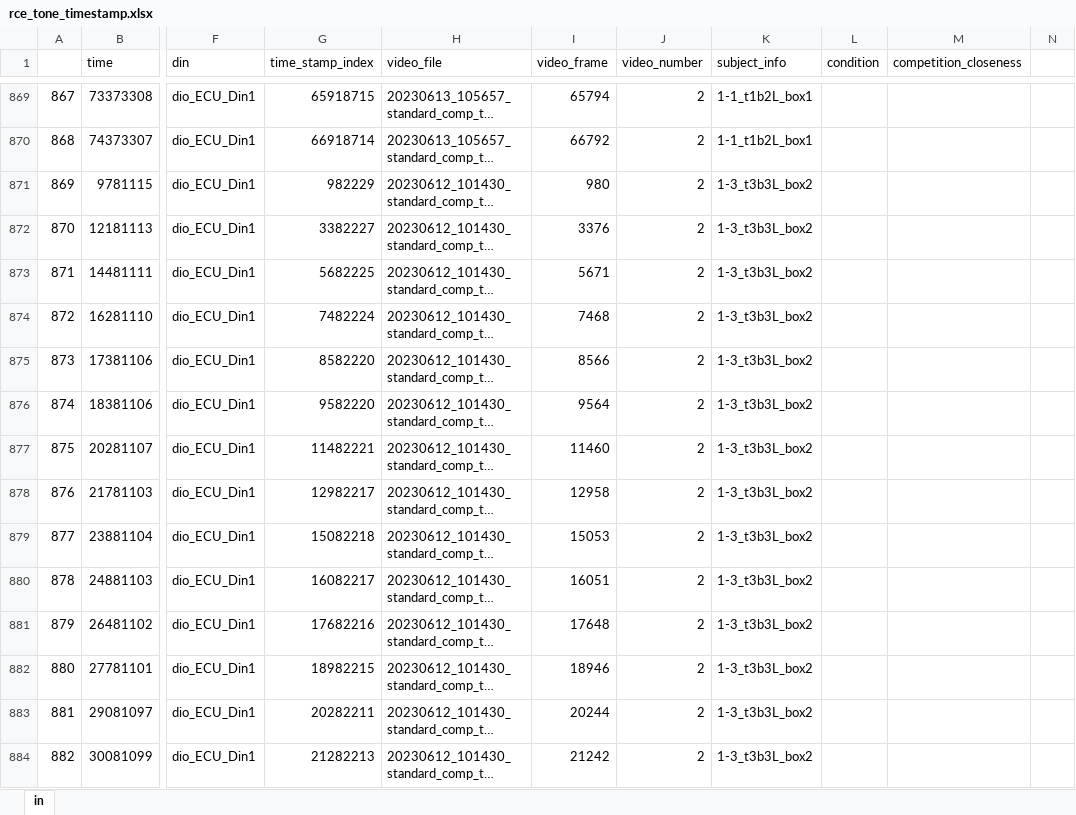
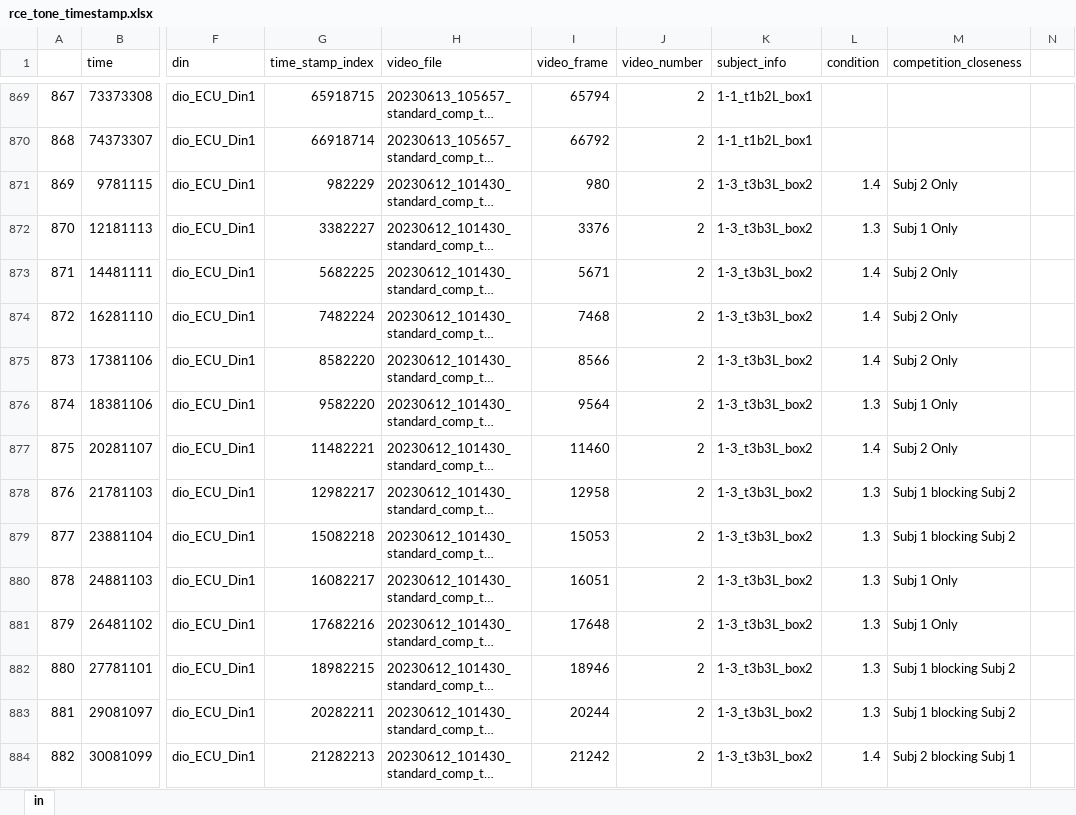
Before and after one commit to padillacoreanolab/reward_competition_extention, an Excel workbook: results/2023_08_08_trial_labeling/rce_tone_timestamp.xlsx, sheet in, drawn as a sheet; only a part is shown, gaps mark what is left out; long unchanged cells end in …; values as stored, in another font and other column widths than the file's, no borders; the diff covers the shown part only; the diff names each change by its address in the sheet, - before the commit and + after, or states it on an @@ line.

```diff
--- a/results/2023_08_08_trial_labeling/rce_tone_timestamp.xlsx (sheet in)
+++ b/results/2023_08_08_trial_labeling/rce_tone_timestamp.xlsx (sheet in)
-L871 (condition): (empty)
+L871 (condition): 1.4
-M871 (competition_closeness): (empty)
+M871 (competition_closeness): Subj 2 Only
-L872 (condition): (empty)
+L872 (condition): 1.3
-M872 (competition_closeness): (empty)
+M872 (competition_closeness): Subj 1 Only
-L873:L875 (condition): (empty)
+L873:L875 (condition): 1.4
-M873:M875 (competition_closeness): (empty)
+M873:M875 (competition_closeness): Subj 2 Only
-L876 (condition): (empty)
+L876 (condition): 1.3
-M876 (competition_closeness): (empty)
+M876 (competition_closeness): Subj 1 Only
-L877 (condition): (empty)
+L877 (condition): 1.4
-M877 (competition_closeness): (empty)
+M877 (competition_closeness): Subj 2 Only
-L878:L883 (condition): (empty)
+L878:L883 (condition): 1.3
-M878:M879 (competition_closeness): (empty)
+M878:M879 (competition_closeness): Subj 1 blocking Subj 2
-M880:M881 (competition_closeness): (empty)
+M880:M881 (competition_closeness): Subj 1 Only
-M882:M883 (competition_closeness): (empty)
+M882:M883 (competition_closeness): Subj 1 blocking Subj 2
-L884 (condition): (empty)
+L884 (condition): 1.4
-M884 (competition_closeness): (empty)
+M884 (competition_closeness): Subj 2 blocking Subj 1
```
Also changed, not shown: 224 edited cells elsewhere in this sheet, results/2023_08_08_trial_labeling/channel_mapping.xlsx, 5 other files.
